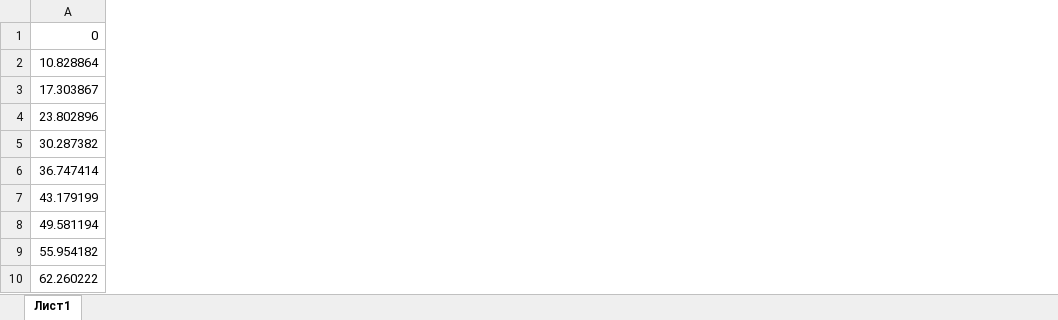
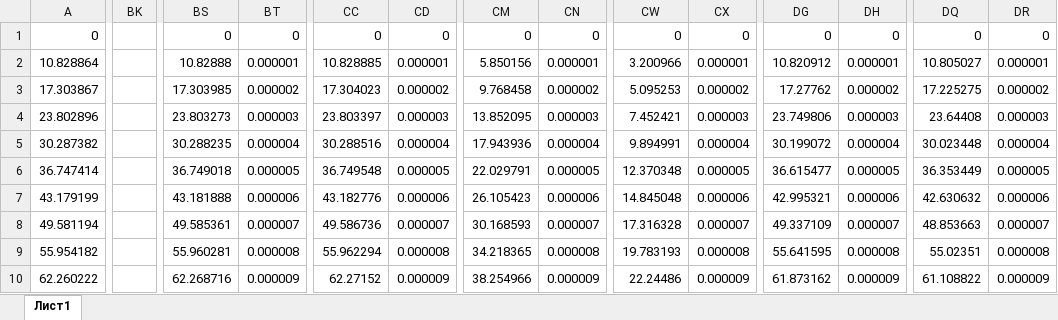
Before and after one commit to TheSawIsTheLaw/Modeling, an Excel workbook: lab_02/Graphics.xlsx, sheet Лист1, drawn as a sheet; only a part is shown, gaps mark what is left out; values as stored, in another font and other column widths than the file's, no borders; charts and pictures not drawn; the diff covers the shown part only; the diff names each change by its address in the sheet, - before the commit and + after, or states it on an @@ line.

Commit message:
ADD: SOME MORE FUCKING GRAPHICS YOU MOTHERFUCKER DO YOU SPEAK IT

```diff
--- a/lab_02/Graphics.xlsx (sheet Лист1)
+++ b/lab_02/Graphics.xlsx (sheet Лист1)
+column BK, empty
+column BS, rows 1-10: 0 | 10.82888 | 17.303985 | 23.803273 | 30.288235 | 36.749018 | 43.181888 | 49.585361 | 55.960281 | 62.268716
+column BT, rows 1-10: 0 | 0.000001 | 0.000002 | 0.000003 | 0.000004 | 0.000005 | 0.000006 | 0.000007 | 0.000008 | 0.000009
+column CC, rows 1-10: 0 | 10.828885 | 17.304023 | 23.803397 | 30.288516 | 36.749548 | 43.182776 | 49.586736 | 55.962294 | 62.27152
+column CD, rows 1-10: 0 | 0.000001 | 0.000002 | 0.000003 | 0.000004 | 0.000005 | 0.000006 | 0.000007 | 0.000008 | 0.000009
+column CM, rows 1-10: 0 | 5.850156 | 9.768458 | 13.852095 | 17.943936 | 22.029791 | 26.105423 | 30.168593 | 34.218365 | 38.254966
+column CN, rows 1-10: 0 | 0.000001 | 0.000002 | 0.000003 | 0.000004 | 0.000005 | 0.000006 | 0.000007 | 0.000008 | 0.000009
+column CW, rows 1-10: 0 | 3.200966 | 5.095253 | 7.452421 | 9.894991 | 12.370348 | 14.845048 | 17.316328 | 19.783193 | 22.24486
+column CX, rows 1-10: 0 | 0.000001 | 0.000002 | 0.000003 | 0.000004 | 0.000005 | 0.000006 | 0.000007 | 0.000008 | 0.000009
+column DG, rows 1-10: 0 | 10.820912 | 17.27762 | 23.749806 | 30.199072 | 36.615477 | 42.995321 | 49.337109 | 55.641595 | 61.873162
+column DH, rows 1-10: 0 | 0.000001 | 0.000002 | 0.000003 | 0.000004 | 0.000005 | 0.000006 | 0.000007 | 0.000008 | 0.000009
+column DQ, rows 1-10: 0 | 10.805027 | 17.225275 | 23.64408 | 30.023448 | 36.353449 | 42.630632 | 48.853663 | 55.02351 | 61.108822
+column DR, rows 1-10: 0 | 0.000001 | 0.000002 | 0.000003 | 0.000004 | 0.000005 | 0.000006 | 0.000007 | 0.000008 | 0.000009
```
Also changed, not shown: 47 added columns elsewhere in this sheet, charts or pictures.
